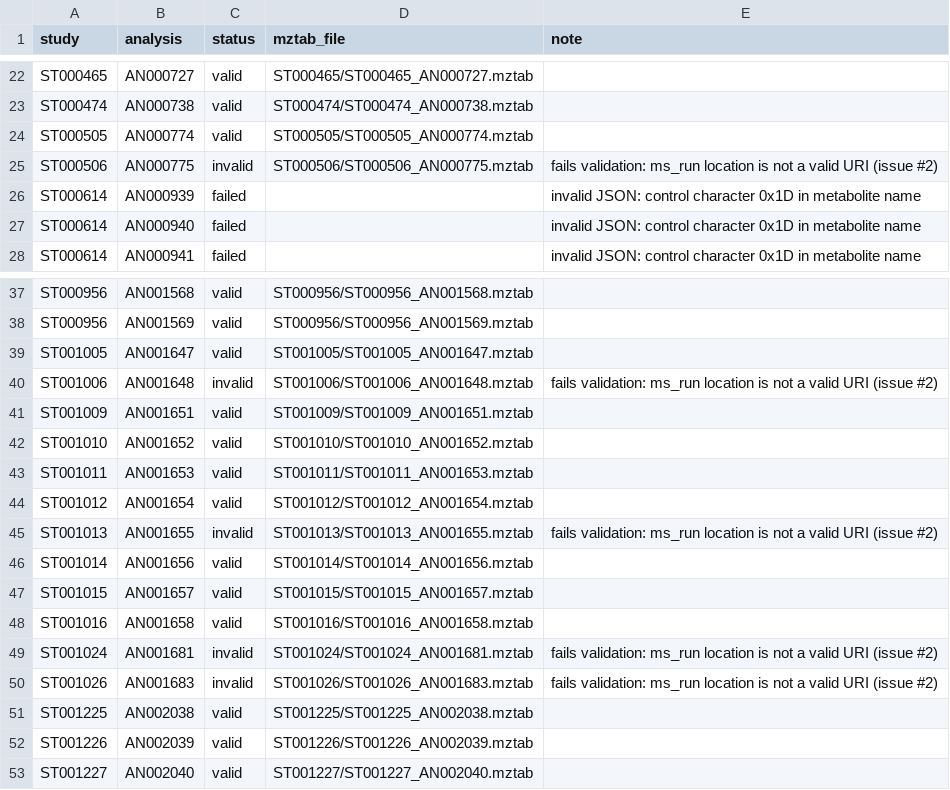
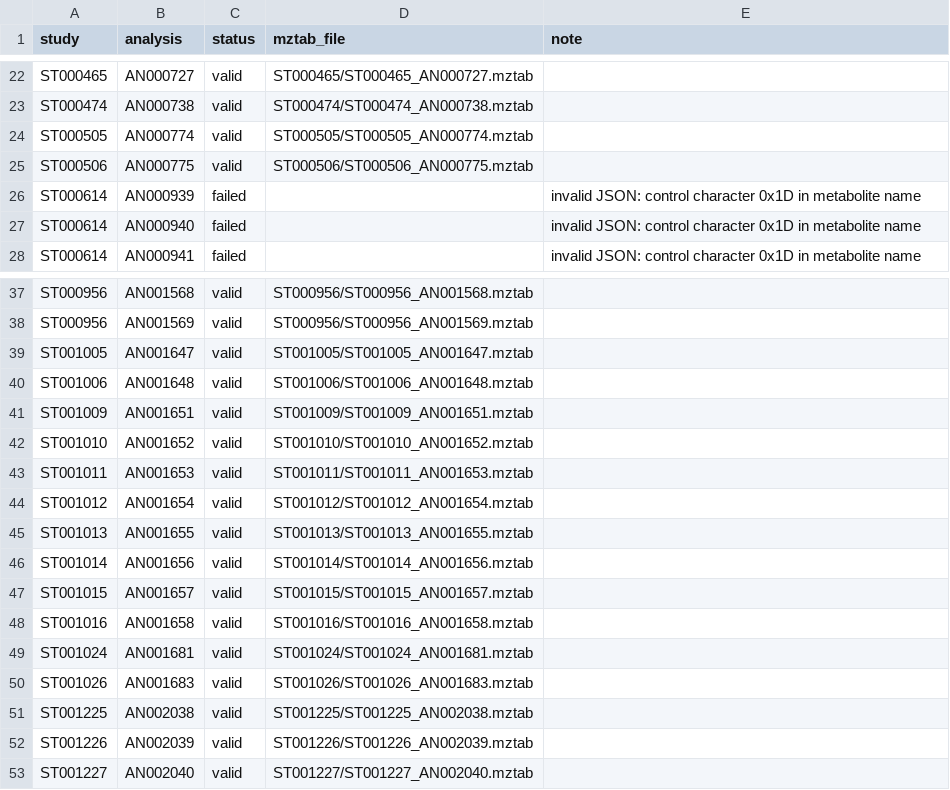
Before and after one commit to integMET/mwtab2mztabm, a TSV file: inst/extdata/mztab/conversion_status.tsv, drawn as a sheet; only a part is shown, gaps mark what is left out.

Commit message:
Percent-encode the MS run locations
The MS run location was written as is from the raw file name or the sample
ID. Sample IDs with spaces (e.g. "Sample # 1") are not valid URIs, so the
jmzTab-M validator rejected the files of ST000506, ST001006, ST001013,
ST001024 and ST001026.

Encode reserved characters of these values, except for path separators. Of
a URI, only characters that are not allowed in URIs are encoded, and values
that are already percent-encoded are not changed, so nothing is encoded
twice.

Regenerate the five mzTab-M files in inst/extdata/mztab, of which only the
location lines change, and mark them as valid in conversion_status.tsv. The
other 42 mzTab-M files stay byte-identical.

Fixes #2

```diff
--- a/inst/extdata/mztab/conversion_status.tsv
+++ b/inst/extdata/mztab/conversion_status.tsv
@@ -24,3 +24,3 @@ ST000474	AN000738	valid	ST000474/ST000474_AN000738.mztab
 ST000505	AN000774	valid	ST000505/ST000505_AN000774.mztab	
-ST000506	AN000775	invalid	ST000506/ST000506_AN000775.mztab	fails validation: ms_run location is not a valid URI (issue #2)
+ST000506	AN000775	valid	ST000506/ST000506_AN000775.mztab	
 ST000614	AN000939	failed		invalid JSON: control character 0x1D in metabolite name
@@ -39,3 +39,3 @@ ST000956	AN001569	valid	ST000956/ST000956_AN001569.mztab
 ST001005	AN001647	valid	ST001005/ST001005_AN001647.mztab	
-ST001006	AN001648	invalid	ST001006/ST001006_AN001648.mztab	fails validation: ms_run location is not a valid URI (issue #2)
+ST001006	AN001648	valid	ST001006/ST001006_AN001648.mztab	
 ST001009	AN001651	valid	ST001009/ST001009_AN001651.mztab	
@@ -44,3 +44,3 @@ ST001011	AN001653	valid	ST001011/ST001011_AN001653.mztab
 ST001012	AN001654	valid	ST001012/ST001012_AN001654.mztab	
-ST001013	AN001655	invalid	ST001013/ST001013_AN001655.mztab	fails validation: ms_run location is not a valid URI (issue #2)
+ST001013	AN001655	valid	ST001013/ST001013_AN001655.mztab	
 ST001014	AN001656	valid	ST001014/ST001014_AN001656.mztab	
@@ -48,4 +48,4 @@ ST001015	AN001657	valid	ST001015/ST001015_AN001657.mztab
 ST001016	AN001658	valid	ST001016/ST001016_AN001658.mztab	
-ST001024	AN001681	invalid	ST001024/ST001024_AN001681.mztab	fails validation: ms_run location is not a valid URI (issue #2)
-ST001026	AN001683	invalid	ST001026/ST001026_AN001683.mztab	fails validation: ms_run location is not a valid URI (issue #2)
+ST001024	AN001681	valid	ST001024/ST001024_AN001681.mztab	
+ST001026	AN001683	valid	ST001026/ST001026_AN001683.mztab	
 ST001225	AN002038	valid	ST001225/ST001225_AN002038.mztab	
```
Also changed, not shown: 11 other files.
